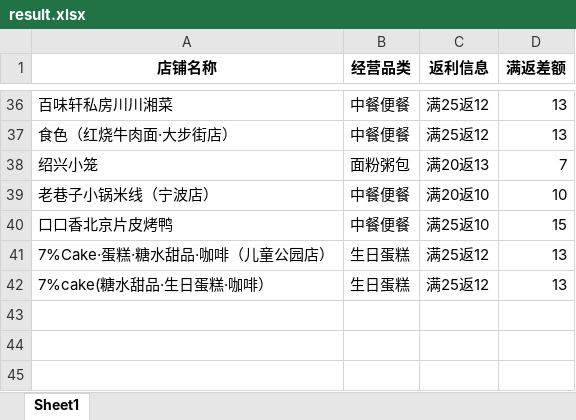
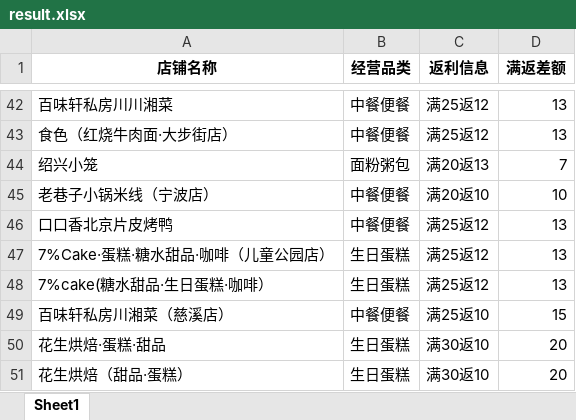
Before and after one commit to SakuraCodes/WeChat_Robot, an Excel workbook: data/result.xlsx, sheet Sheet1, drawn as a sheet; only a part is shown, gaps mark what is left out; values as stored, in another font and other column widths than the file's, no borders; addresses are those after the commit; the diff covers the shown part only; the diff names each change by its address in the sheet, - before the commit and + after, or states it on an @@ line.

```diff
--- a/data/result.xlsx (sheet Sheet1)
+++ b/data/result.xlsx (sheet Sheet1)
-C46 (返利信息): 满25返10
+C46 (返利信息): 满25返12
-D46 (满返差额): 15
+D46 (满返差额): 13
+row 49: 百味轩私房川湘菜（慈溪店） | 中餐便餐 | 满25返10 | 15
+row 50: 花生烘焙·蛋糕·甜品 | 生日蛋糕 | 满30返10 | 20
+row 51: 花生烘焙（甜品·蛋糕） | 生日蛋糕 | 满30返10 | 20
```
Also changed, not shown: 13 added rows, 7 removed rows and 2 edited cells elsewhere in this sheet, data/门店发布统计.xlsx.
